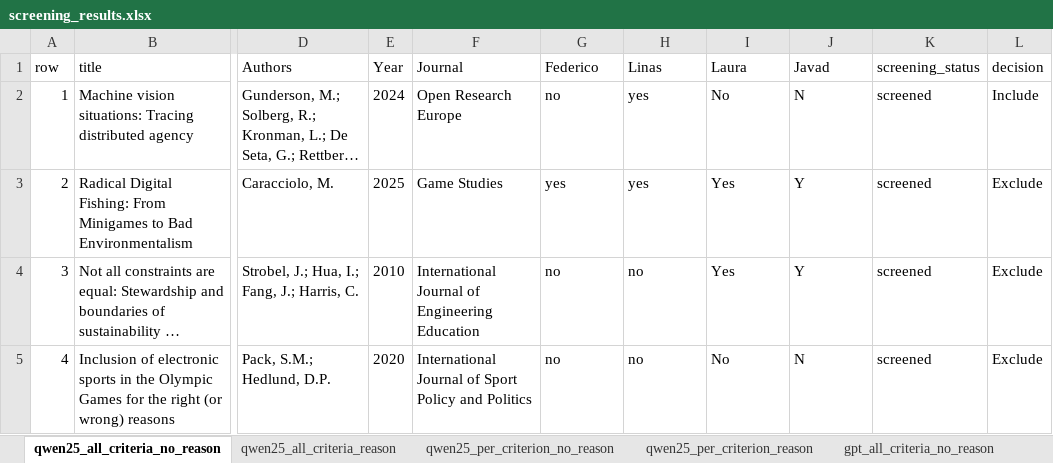
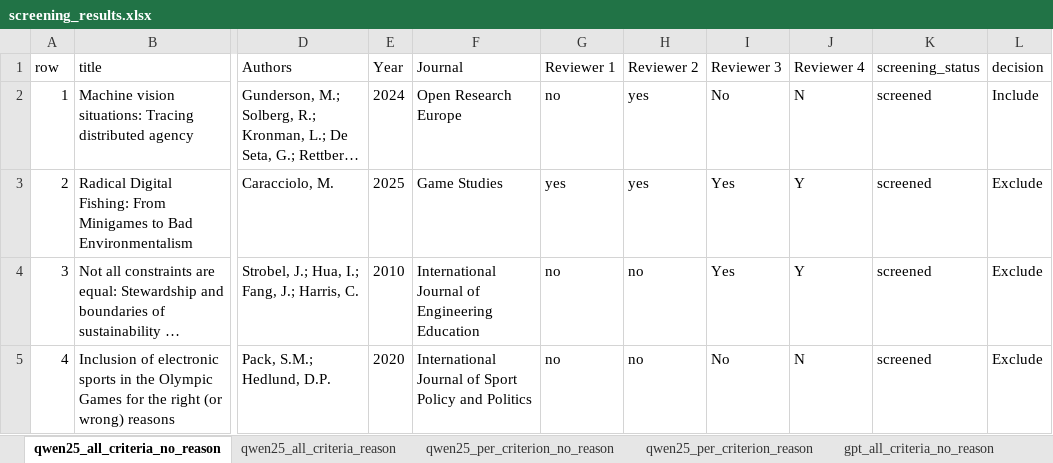
Before and after one commit to ReinhardMartin/SR_Pipeline, an Excel workbook: screening_results.xlsx, sheet qwen25_all_criteria_no_reason, drawn as a sheet; only a part is shown, gaps mark what is left out; long unchanged cells end in …; values as stored, in another font and other column widths than the file's, no borders; the diff names each change by its address in the sheet, - before the commit and + after, or states it on an @@ line.

```diff
--- a/screening_results.xlsx (sheet qwen25_all_criteria_no_reason)
+++ b/screening_results.xlsx (sheet qwen25_all_criteria_no_reason)
-G1: Federico
+G1: Reviewer 1
-H1: Linas
+H1: Reviewer 2
-I1: Laura
+I1: Reviewer 3
-J1: Javad
+J1: Reviewer 4
```
Also changed, not shown: sheet gpt_all_criteria_no_reason, sheet qwen_all_criteria_no_reason, sheet qwen25_all_criteria_reason, sheet gpt_all_criteria_reason, sheet gpt_per_criterion_no_reason, sheet qwen25_per_criterion_no_reason, 6 more sheets.
